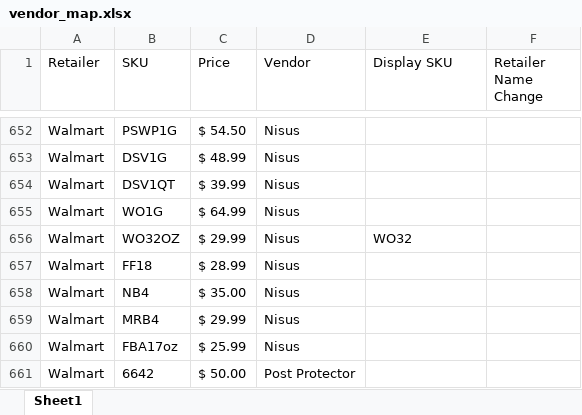
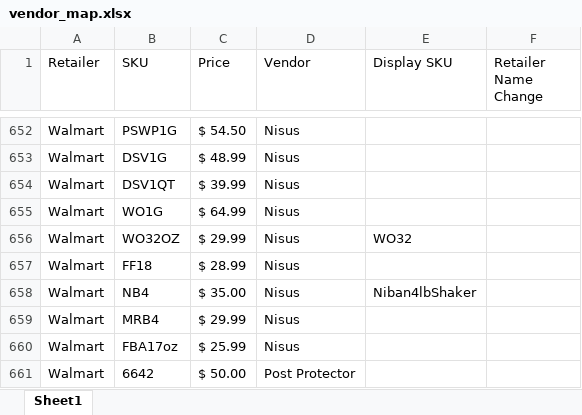
Before and after one commit to CornerstoneProductsGroup/Cornerstone-Sales-Report, an Excel workbook: data/vendor_map.xlsx, sheet Sheet1, drawn as a sheet; only a part is shown, gaps mark what is left out; values as stored, in another font and other column widths than the file's, no borders; the diff names each change by its address in the sheet, - before the commit and + after, or states it on an @@ line.

```diff
--- a/data/vendor_map.xlsx (sheet Sheet1)
+++ b/data/vendor_map.xlsx (sheet Sheet1)
-E658 (Display SKU): (empty)
+E658 (Display SKU): Niban4lbShaker
```
Also changed, not shown: 3 other files.
